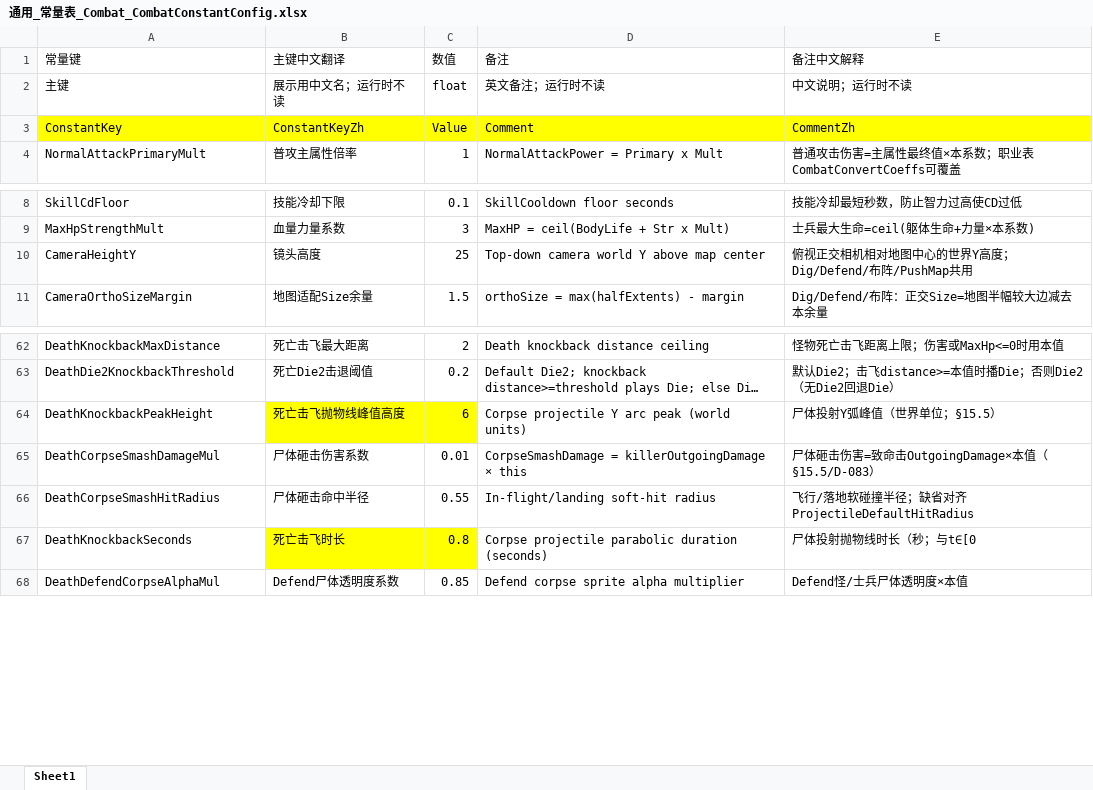
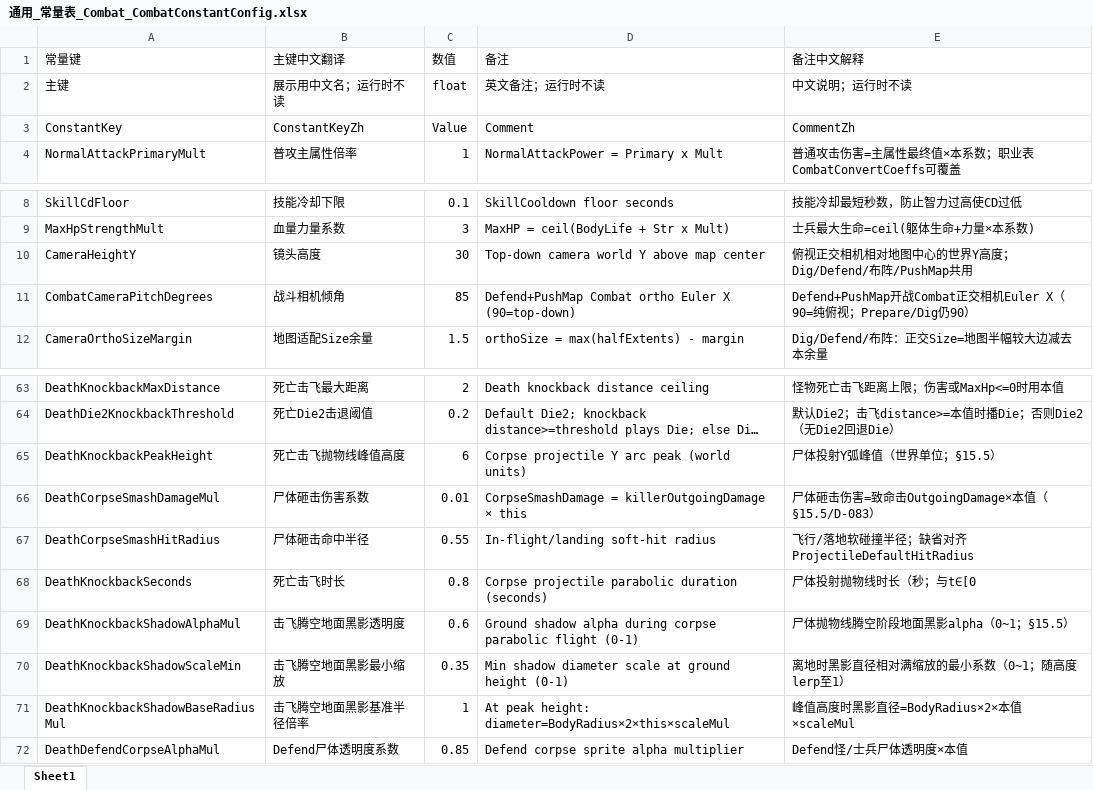
Before and after one commit to NeoYi2023/Gravedigger2026, an Excel workbook: Gravedigger2026/Assets/ConfigTables/Mode2/Excel/通用_常量表_Combat_CombatConstantConfig.xlsx, sheet Sheet1, drawn as a sheet; only a part is shown, gaps mark what is left out; long unchanged cells end in …; values as stored, in another font and other column widths than the file's, no borders; addresses are those after the commit; the diff names each change by its address in the sheet, - before the commit and + after, or states it on an @@ line.

```diff
--- a/Gravedigger2026/Assets/ConfigTables/Mode2/Excel/通用_常量表_Combat_CombatConstantConfig.xlsx (sheet Sheet1)
+++ b/Gravedigger2026/Assets/ConfigTables/Mode2/Excel/通用_常量表_Combat_CombatConstantConfig.xlsx (sheet Sheet1)
-A3:E3 fill: #FFFF00
+A3:E3 fill: none
-C10 (数值): 25
+C10 (数值): 30
+row 11: CombatCameraPitchDegrees | 战斗相机倾角 | 85 | Defend+PushMap Combat ortho Euler X (90=top-down) | Defend+PushMap开战Combat正交相机Euler X（90=纯俯视；Prepare/Dig仍90）
-B65:C65 fill: #FFFF00
+B65:C65 fill: none
-B68:C68 fill: #FFFF00
+B68:C68 fill: none
+row 69: DeathKnockbackShadowAlphaMul | 击飞腾空地面黑影透明度 | 0.6 | Ground shadow alpha during corpse parabolic flight (0-1) | 尸体抛物线腾空阶段地面黑影alpha（0~1；§15.5）
+row 70: DeathKnockbackShadowScaleMin | 击飞腾空地面黑影最小缩放 | 0.35 | Min shadow diameter scale at ground height (0-1) | 离地时黑影直径相对满缩放的最小系数（0~1；随高度lerp至1）
+row 71: DeathKnockbackShadowBaseRadiusMul | 击飞腾空地面黑影基准半径倍率 | 1 | At peak height: diameter=BodyRadius×2×this×scaleMul | 峰值高度时黑影直径=BodyRadius×2×本值×scaleMul
```
Also changed, not shown: Gravedigger2026/Assets/ConfigTables/Excel/推图战_刷怪配置表_PushMap_PushMapSpawnConfig.xlsx, Gravedigger2026/Assets/ConfigTables/Excel/通用_常量表_Combat_CombatConstantConfig.xlsx, 28 other files.
